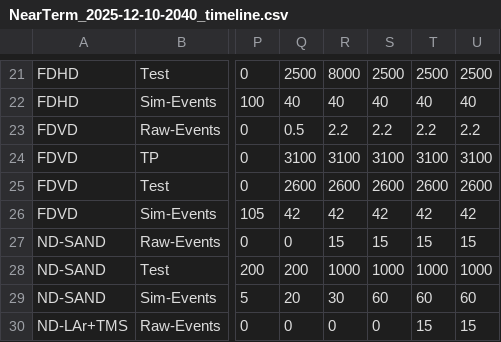
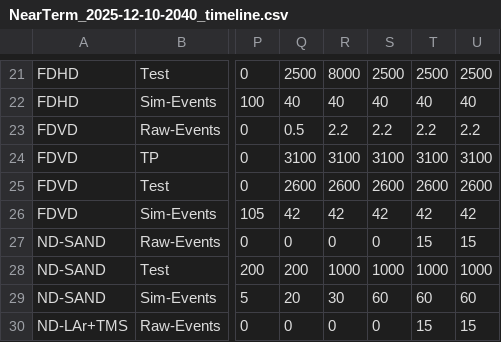
Before and after one commit to DUNE/CCB-data, a CSV file: model-2025/NearTerm_2025-12-10-2040_timeline.csv, drawn as a sheet; only a part is shown, gaps mark what is left out; the diff names each change by its address in the sheet, - before the commit and + after, or states it on an @@ line.

Commit message:
fixing some typos in the v6 tex file
putting in things that were around my desktop

```diff
--- a/model-2025/NearTerm_2025-12-10-2040_timeline.csv
+++ b/model-2025/NearTerm_2025-12-10-2040_timeline.csv
-R27: 15
+R27: 0
-S27: 15
+S27: 0
```
Also changed, not shown: 4 other files.
